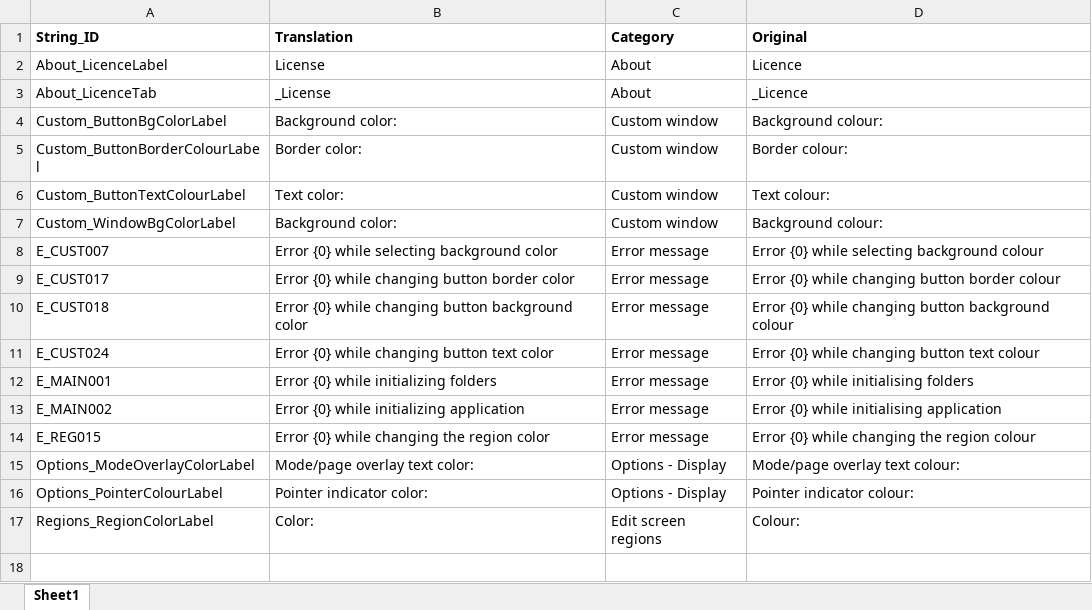
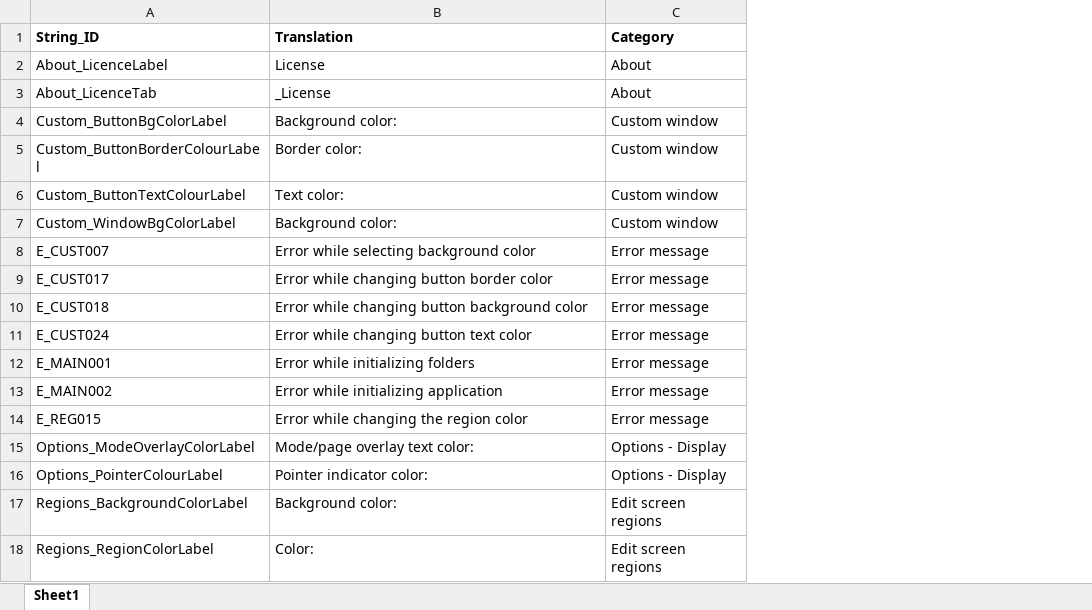
Before and after one commit to Tim-Brogden/AltController, an Excel workbook: AltController/Translation/Translation_en-US.xlsx, sheet Sheet1, drawn as a sheet; values as stored, in another font and other column widths than the file's, no borders; removed rows and columns are numbered as before the commit, all else as after; the diff names each change by its address in the sheet, - before the commit and + after, or states it on an @@ line.

```diff
--- a/AltController/Translation/Translation_en-US.xlsx (sheet Sheet1)
+++ b/AltController/Translation/Translation_en-US.xlsx (sheet Sheet1)
-column D (Original), rows 2-17: Licence | _Licence | Background colour: | Border colour: | Text colour: | Background colour: | Error {0} while selecting background colour | Error {0} while changing button border colour | Error {0} while changing button background colour | Error {0} while changing button text colour | Error {0} while initialising folders | Error {0} while initialising application | Error {0} while changing the region colour | Mode/page overlay text colour: | Pointer indicator colour: | Colour:
-B8 (Translation): Error {0} while selecting background color
+B8 (Translation): Error while selecting background color
-B9 (Translation): Error {0} while changing button border color
+B9 (Translation): Error while changing button border color
-B10 (Translation): Error {0} while changing…
+B10 (Translation): Error while changing…
-B11 (Translation): Error {0} while changing button text color
+B11 (Translation): Error while changing button text color
-B12 (Translation): Error {0} while initializing folders
+B12 (Translation): Error while initializing folders
-B13 (Translation): Error {0} while initializing application
+B13 (Translation): Error while initializing application
-B14 (Translation): Error {0} while changing the region color
+B14 (Translation): Error while changing the region color
+row 17: Regions_BackgroundColorLabel | Background color: | Edit screen regions
```
Also changed, not shown: AltController/Translation/Strings_for_translation.xlsx, AltController/Translation/Translation_de-DE.xlsx, 37 other files.
